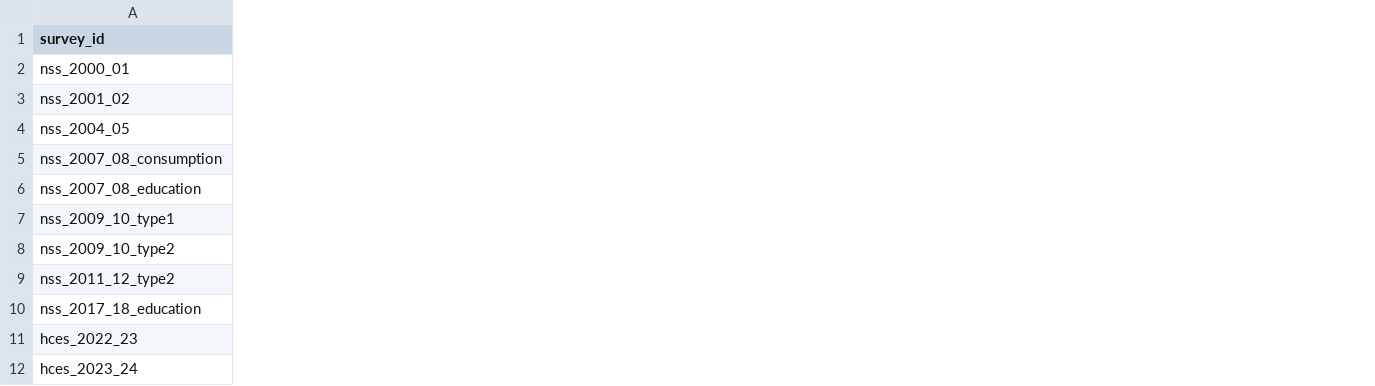
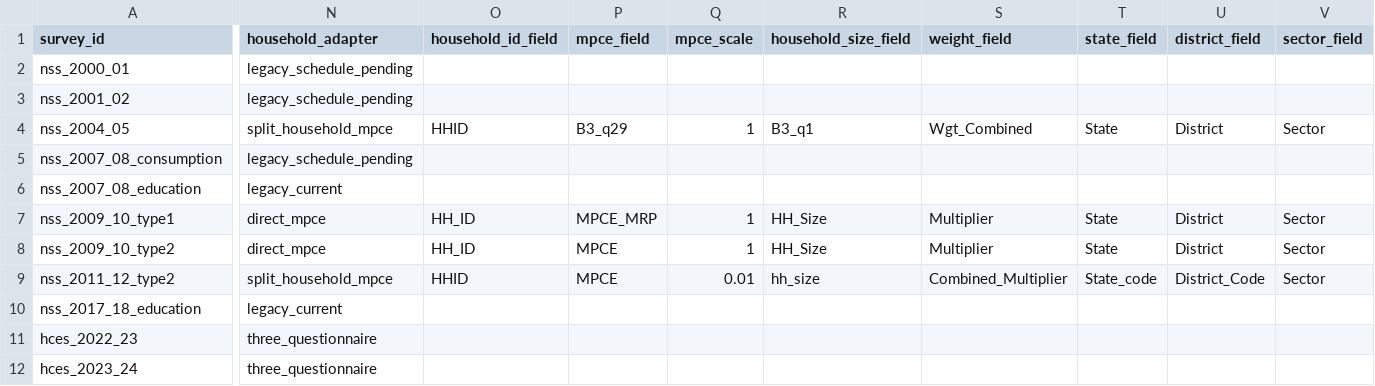
Before and after one commit to rishavbroy/emi-inequality-india, a CSV file: data/metadata/consumption_survey_registry.csv, drawn as a sheet; only a part is shown, gaps mark what is left out; the diff covers the shown part only; the diff names each change by its address in the sheet, - before the commit and + after, or states it on an @@ line.

Commit message:
feat(consumption): declare detailed survey household fields

```diff
--- a/data/metadata/consumption_survey_registry.csv
+++ b/data/metadata/consumption_survey_registry.csv
+column N (household_adapter), rows 2-12: legacy_schedule_pending | legacy_schedule_pending | split_household_mpce | legacy_schedule_pending | legacy_current | direct_mpce | direct_mpce | split_household_mpce | legacy_current | three_questionnaire | three_questionnaire
+column O (household_id_field), rows 4-9: HHID |  |  | HH_ID | HH_ID | HHID
+column P (mpce_field), rows 4-9: B3_q29 |  |  | MPCE_MRP | MPCE | MPCE
+column Q (mpce_scale), rows 4-9: 1 |  |  | 1 | 1 | 0.01
+column R (household_size_field), rows 4-9: B3_q1 |  |  | HH_Size | HH_Size | hh_size
+column S (weight_field), rows 4-9: Wgt_Combined |  |  | Multiplier | Multiplier | Combined_Multiplier
+column T (state_field), rows 4-9: State |  |  | State | State | State_code
+column U (district_field), rows 4-9: District |  |  | District | District | District_Code
+column V (sector_field), rows 4-9: Sector |  |  | Sector | Sector | Sector
```
Also changed, not shown: 1 added column elsewhere in this file, data/metadata/checksums.csv.
